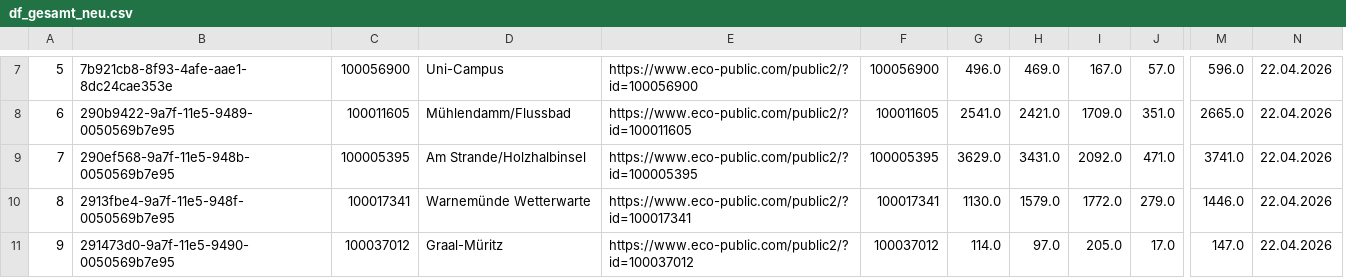
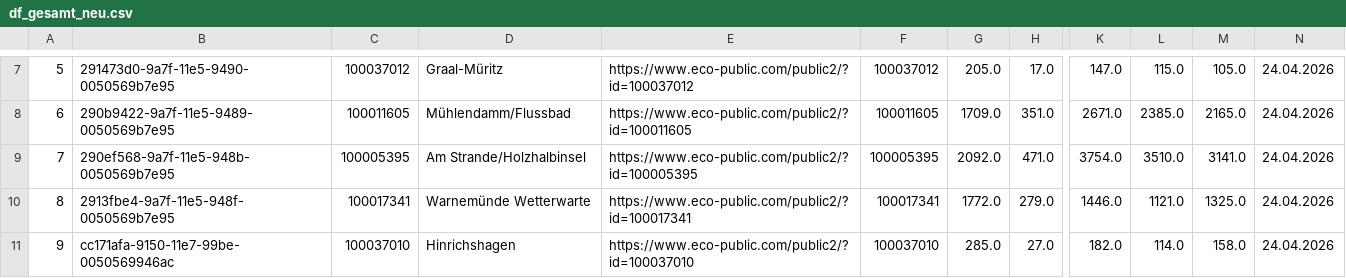
Before and after one commit to Blacken72/rostock2, a CSV file: df_gesamt_neu.csv, drawn as a sheet; only a part is shown, gaps mark what is left out; removed rows and columns are numbered as before the commit, all else as after; the diff covers the shown part only; the diff names each change by its address in the sheet, - before the commit and + after, or states it on an @@ line.

```diff
--- a/df_gesamt_neu.csv
+++ b/df_gesamt_neu.csv
-column G, rows 7-11: 496.0 | 2541.0 | 3629.0 | 1130.0 | 114.0
-column H, rows 7-11: 469.0 | 2421.0 | 3431.0 | 1579.0 | 97.0
+column K, rows 7-11: 147.0 | 2671.0 | 3754.0 | 1446.0 | 182.0
+column L, rows 7-11: 115.0 | 2385.0 | 3510.0 | 1121.0 | 114.0
-B7: 7b921cb8-8f93-4afe-aae1-8dc24cae353e
+B7: 291473d0-9a7f-11e5-9490-0050569b7e95
-C7: 100056900
+C7: 100037012
-D7: Uni-Campus
+D7: Graal-Müritz
-E7: https://www.eco-public.com/public2/?id=100056900
+E7: https://www.eco-public.com/public2/?id=100037012
-F7: 100056900
+F7: 100037012
-G7: 167.0
+G7: 205.0
-H7: 57.0
+H7: 17.0
-M7: 596.0
+M7: 105.0
-N7:N11: 22.04.2026
+N7:N11: 24.04.2026
-M8: 2665.0
+M8: 2165.0
-M9: 3741.0
+M9: 3141.0
-M10: 1446.0
+M10: 1325.0
-B11: 291473d0-9a7f-11e5-9490-0050569b7e95
+B11: cc171afa-9150-11e7-99be-0050569946ac
-C11: 100037012
+C11: 100037010
-D11: Graal-Müritz
+D11: Hinrichshagen
-E11: https://www.eco-public.com/public2/?id=100037012
+E11: https://www.eco-public.com/public2/?id=100037010
-F11: 100037012
+F11: 100037010
-G11: 205.0
+G11: 285.0
-H11: 17.0
+H11: 27.0
-M11: 147.0
+M11: 158.0
```
Also changed, not shown: 74 edited cells elsewhere in this file.
